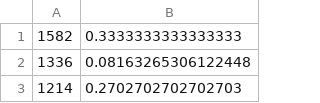
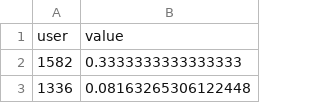
Before and after one commit to Abr3u/GeoFriendsFire, a CSV file: html.csv, drawn as a sheet; only a part is shown; the shorter side is filled out with more unchanged rows; the diff names each change by its address in the sheet, - before the commit and + after, or states it on an @@ line.

Commit message:
6000csv

```diff
--- a/html.csv
+++ b/html.csv
+row 1: user | value
```
